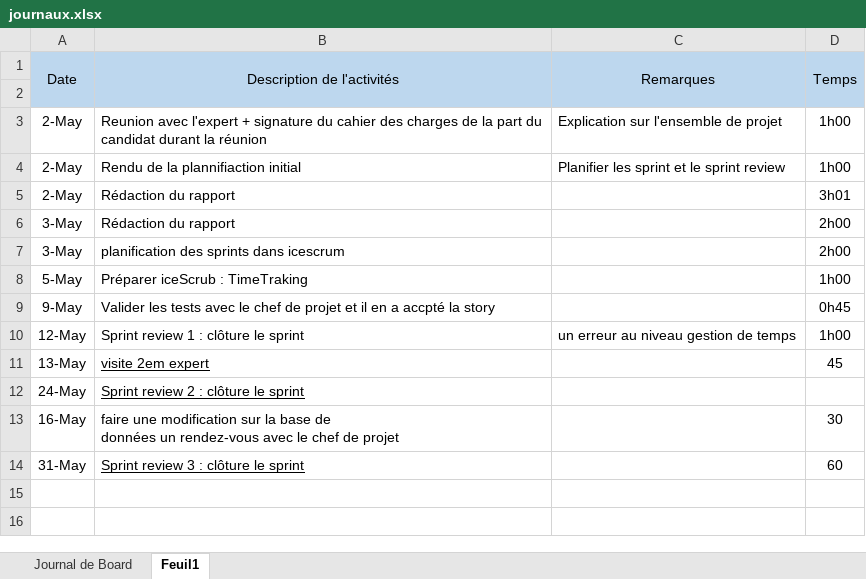
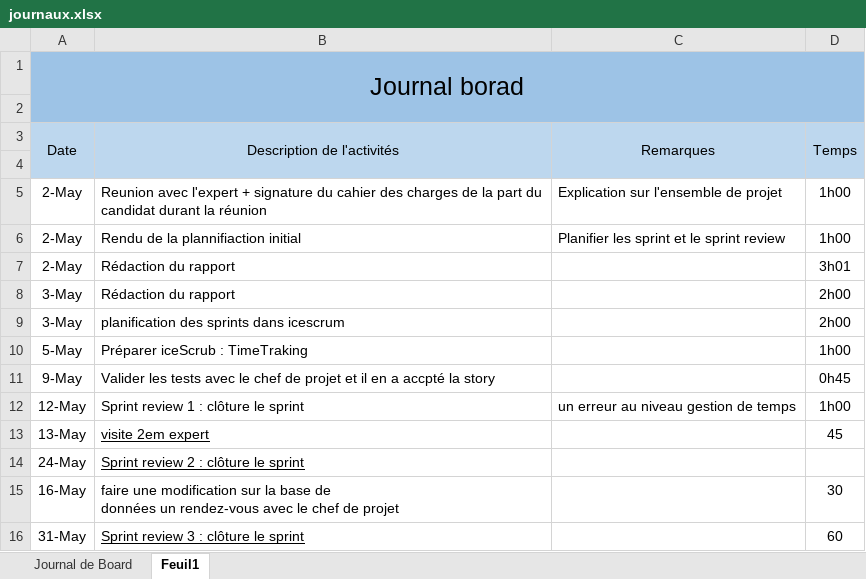
Before and after one commit to alhelo-93/TPI-SPLOKS, an Excel workbook: Documents/journaux.xlsx, sheet Feuil1, drawn as a sheet; values as stored, in another font and other column widths than the file's, no borders; the diff names each change by its address in the sheet, - before the commit and + after, or states it on an @@ line.

Commit message:
journal de borad

```diff
--- a/Documents/journaux.xlsx (sheet Feuil1)
+++ b/Documents/journaux.xlsx (sheet Feuil1)
+row 1: Journal borad
+row 2: (empty)
```
Also changed, not shown: 1 other file.
